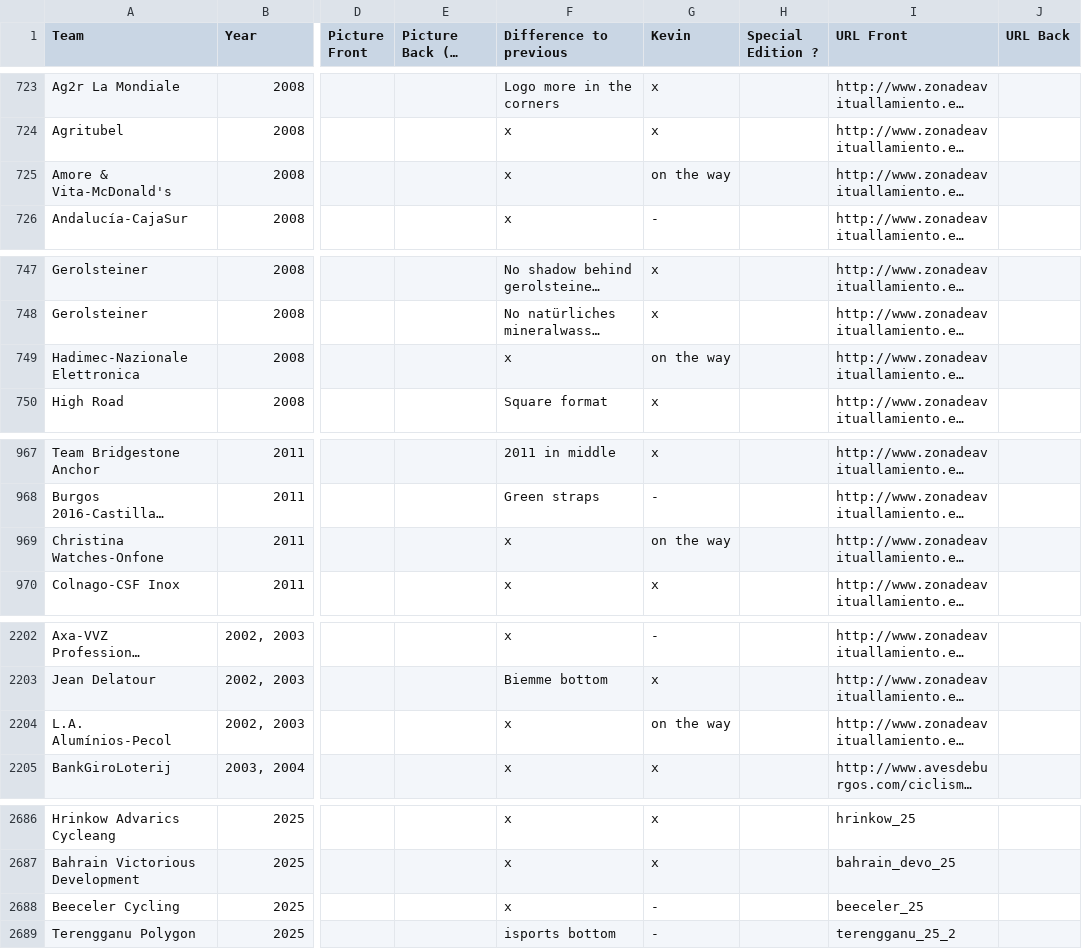
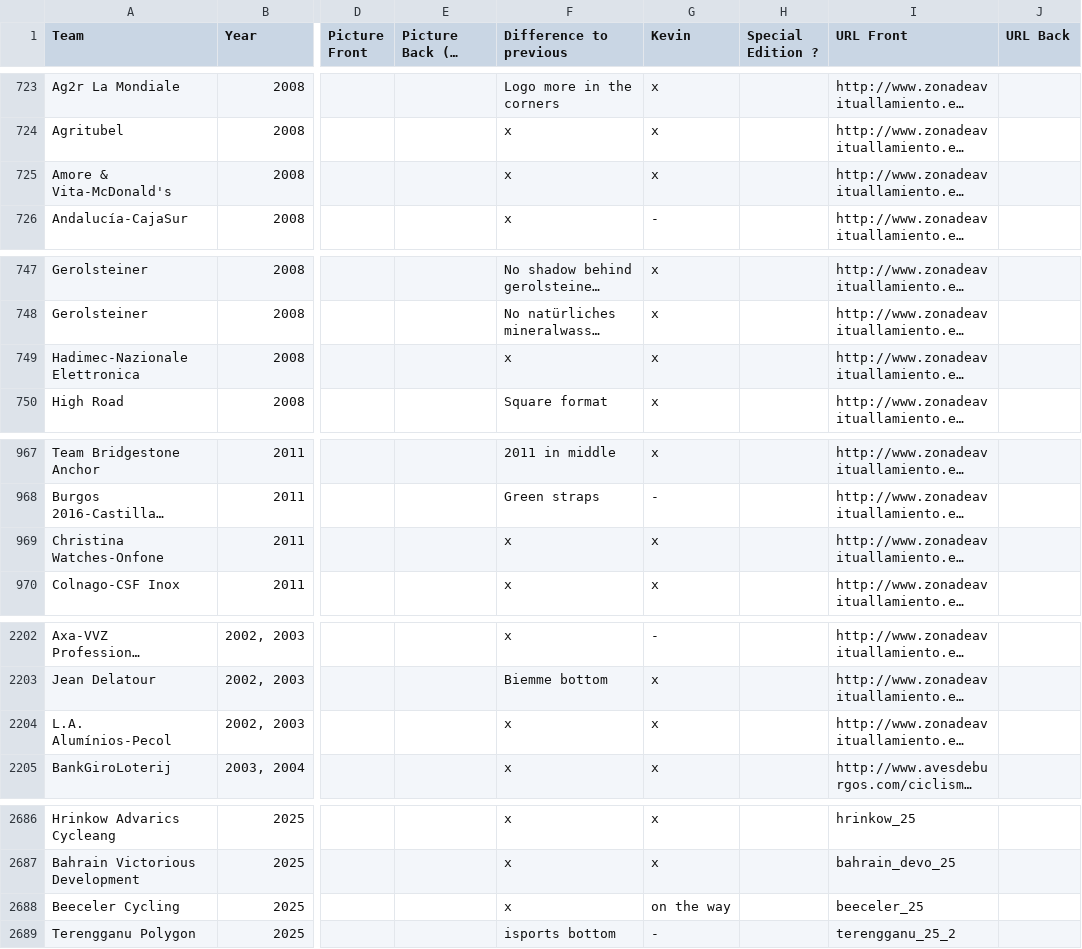
Before and after one commit to HKev68/musettes_inventory, a CSV file: inventory_new.csv, drawn as a sheet; only a part is shown, gaps mark what is left out; long unchanged cells end in …; the diff covers the shown part only; the diff names each change by its address in the sheet, - before the commit and + after, or states it on an @@ line.

```diff
--- a/inventory_new.csv
+++ b/inventory_new.csv
-G725 (Kevin): on the way
+G725 (Kevin): x
-G749 (Kevin): on the way
+G749 (Kevin): x
-G969 (Kevin): on the way
+G969 (Kevin): x
-G2204 (Kevin): on the way
+G2204 (Kevin): x
-G2688 (Kevin): -
+G2688 (Kevin): on the way
```
Also changed, not shown: 21 added rows and 14 edited cells elsewhere in this file, 22 other files.
